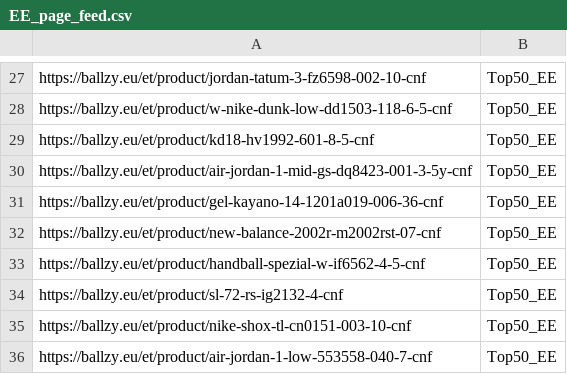
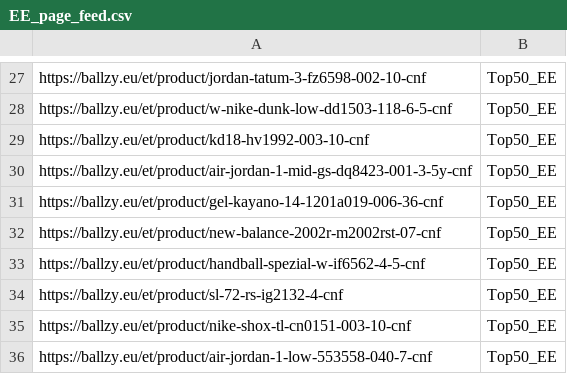
Before and after one commit to tanelneemoja/cropink_to_google, a CSV file: EE_page_feed.csv, drawn as a sheet; only a part is shown, gaps mark what is left out.

```diff
--- a/EE_page_feed.csv
+++ b/EE_page_feed.csv
@@ -28,3 +28,3 @@ https://ballzy.eu/et/product/jordan-tatum-3-fz6598-002-10-cnf,Top50_EE
 https://ballzy.eu/et/product/w-nike-dunk-low-dd1503-118-6-5-cnf,Top50_EE
-https://ballzy.eu/et/product/kd18-hv1992-601-8-5-cnf,Top50_EE
+https://ballzy.eu/et/product/kd18-hv1992-003-10-cnf,Top50_EE
 https://ballzy.eu/et/product/air-jordan-1-mid-gs-dq8423-001-3-5y-cnf,Top50_EE
```
Also changed, not shown: FI_page_feed.csv, LV_page_feed.csv, 6 other files.
